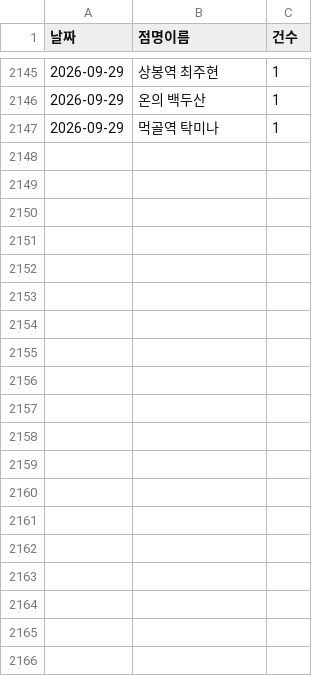
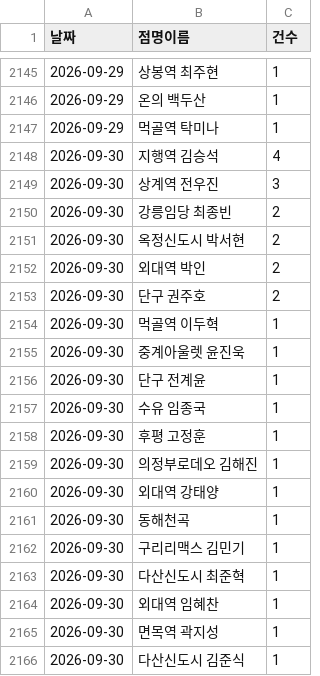
Before and after one commit to khbae0101/GD_opening_bot, a CSV file: data/daily_sales.csv, drawn as a sheet; only a part is shown, gaps mark what is left out; the diff covers the shown part only.

```diff
--- a/data/daily_sales.csv
+++ b/data/daily_sales.csv
@@ -2147 +2147,20 @@
 2026-09-29,먹골역 탁미나,1
+2026-09-30,지행역 김승석,4
+2026-09-30,상계역 전우진,3
+2026-09-30,강릉임당 최종빈,2
+2026-09-30,옥정신도시 박서현,2
+2026-09-30,외대역 박인,2
+2026-09-30,단구 권주호,2
+2026-09-30,먹골역 이두혁,1
+2026-09-30,중계아울렛 윤진욱,1
+2026-09-30,단구 전계윤,1
+2026-09-30,수유 임종국,1
+2026-09-30,후평 고정훈,1
+2026-09-30,의정부로데오 김해진,1
+2026-09-30,외대역 강태양,1
+2026-09-30,동해천곡,1
+2026-09-30,구리리맥스 김민기,1
+2026-09-30,다산신도시 최준혁,1
+2026-09-30,외대역 임혜찬,1
+2026-09-30,면목역 곽지성,1
+2026-09-30,다산신도시 김준식,1
```
Also changed, not shown: 13 added rows elsewhere in this file, data/award_results.csv, 1 other file.
